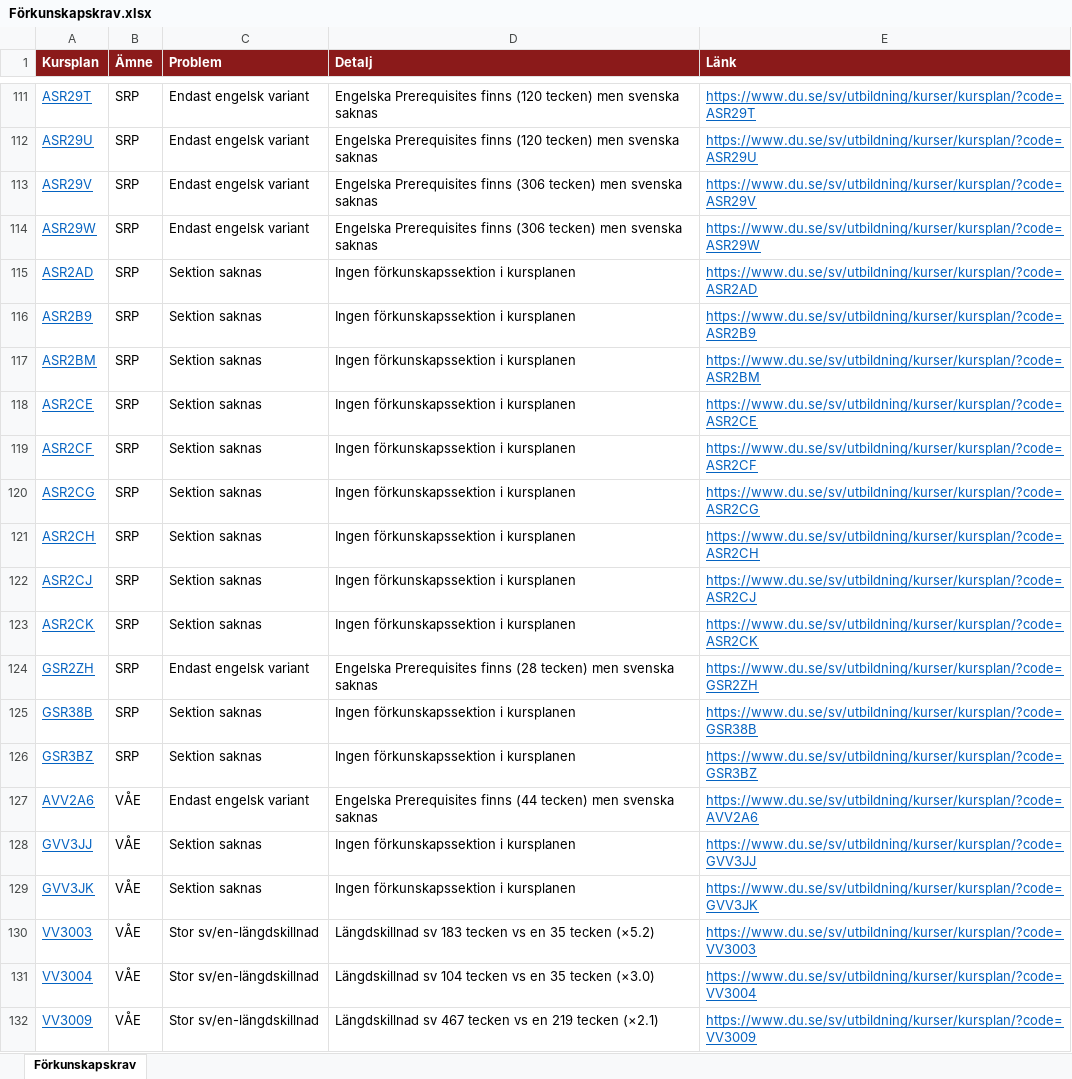
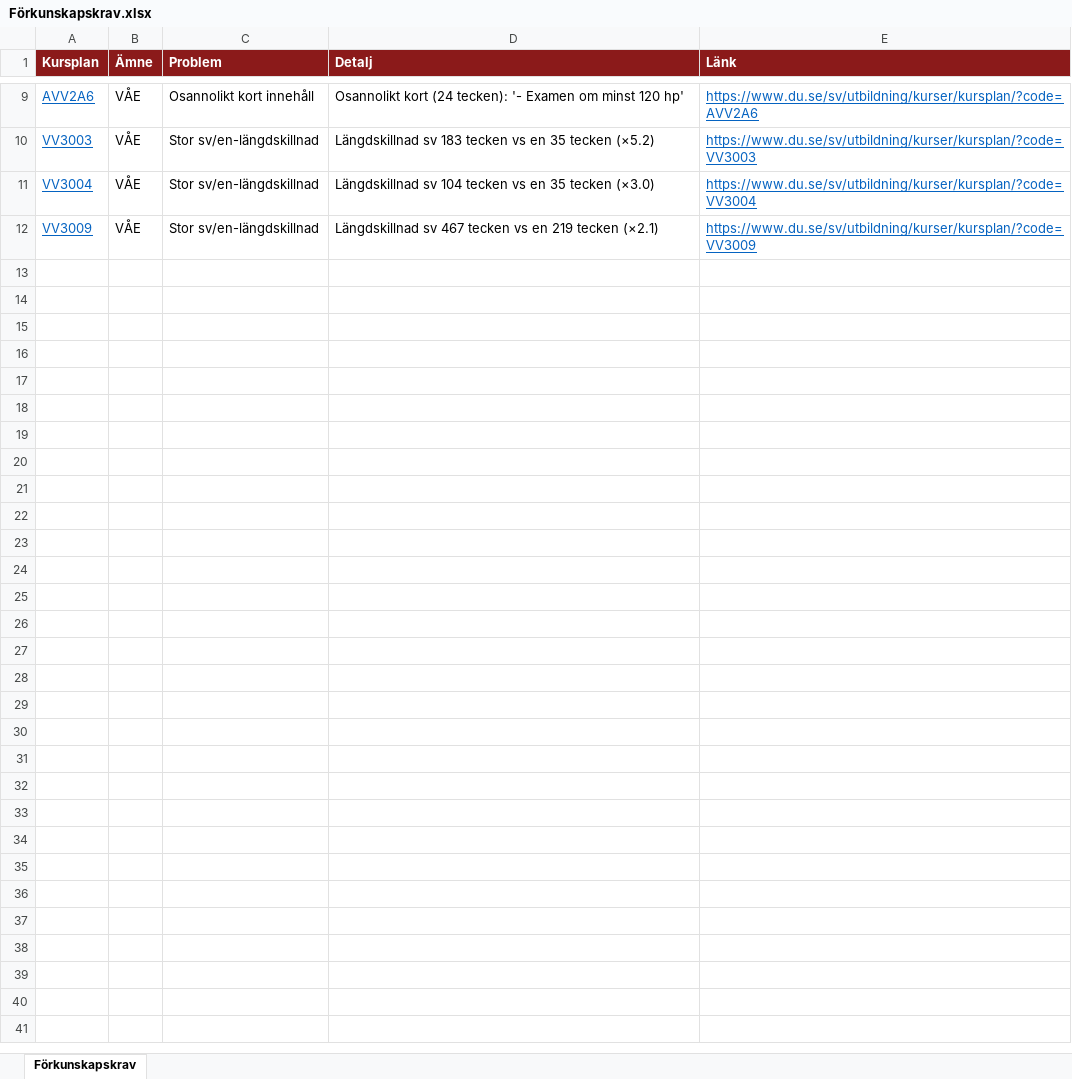
Before and after one commit to charlie-lindgren/dalarna-university, an Excel workbook: vault-dalarna-university/02 IHV/Analys/Förkunskapskrav.xlsx, sheet Förkunskapskrav, drawn as a sheet; only a part is shown, gaps mark what is left out; values as stored, in another font and other column widths than the file's, no borders; removed rows and columns are numbered as before the commit, all else as after; the diff covers the shown part only; the diff names each change by its address in the sheet, - before the commit and + after, or states it on an @@ line.

```diff
--- a/vault-dalarna-university/02 IHV/Analys/Förkunskapskrav.xlsx (sheet Förkunskapskrav)
+++ b/vault-dalarna-university/02 IHV/Analys/Förkunskapskrav.xlsx (sheet Förkunskapskrav)
-row 111: ASR29T | SRP | Endast engelsk variant | Engelska Prerequisites finns (120 tecken) men svenska saknas | https://www.du.se/sv/utbildning/kurser/kursplan/?code=ASR29T
-row 112: ASR29U | SRP | Endast engelsk variant | Engelska Prerequisites finns (120 tecken) men svenska saknas | https://www.du.se/sv/utbildning/kurser/kursplan/?code=ASR29U
-row 113: ASR29V | SRP | Endast engelsk variant | Engelska Prerequisites finns (306 tecken) men svenska saknas | https://www.du.se/sv/utbildning/kurser/kursplan/?code=ASR29V
-row 114: ASR29W | SRP | Endast engelsk variant | Engelska Prerequisites finns (306 tecken) men svenska saknas | https://www.du.se/sv/utbildning/kurser/kursplan/?code=ASR29W
-row 115: ASR2AD | SRP | Sektion saknas | Ingen förkunskapssektion i kursplanen | https://www.du.se/sv/utbildning/kurser/kursplan/?code=ASR2AD
-row 116: ASR2B9 | SRP | Sektion saknas | Ingen förkunskapssektion i kursplanen | https://www.du.se/sv/utbildning/kurser/kursplan/?code=ASR2B9
-row 117: ASR2BM | SRP | Sektion saknas | Ingen förkunskapssektion i kursplanen | https://www.du.se/sv/utbildning/kurser/kursplan/?code=ASR2BM
-row 118: ASR2CE | SRP | Sektion saknas | Ingen förkunskapssektion i kursplanen | https://www.du.se/sv/utbildning/kurser/kursplan/?code=ASR2CE
-row 119: ASR2CF | SRP | Sektion saknas | Ingen förkunskapssektion i kursplanen | https://www.du.se/sv/utbildning/kurser/kursplan/?code=ASR2CF
-row 120: ASR2CG | SRP | Sektion saknas | Ingen förkunskapssektion i kursplanen | https://www.du.se/sv/utbildning/kurser/kursplan/?code=ASR2CG
-row 121: ASR2CH | SRP | Sektion saknas | Ingen förkunskapssektion i kursplanen | https://www.du.se/sv/utbildning/kurser/kursplan/?code=ASR2CH
-row 122: ASR2CJ | SRP | Sektion saknas | Ingen förkunskapssektion i kursplanen | https://www.du.se/sv/utbildning/kurser/kursplan/?code=ASR2CJ
-row 123: ASR2CK | SRP | Sektion saknas | Ingen förkunskapssektion i kursplanen | https://www.du.se/sv/utbildning/kurser/kursplan/?code=ASR2CK
-row 124: GSR2ZH | SRP | Endast engelsk variant | Engelska Prerequisites finns (28 tecken) men svenska saknas | https://www.du.se/sv/utbildning/kurser/kursplan/?code=GSR2ZH
-row 125: GSR38B | SRP | Sektion saknas | Ingen förkunskapssektion i kursplanen | https://www.du.se/sv/utbildning/kurser/kursplan/?code=GSR38B
-row 126: GSR3BZ | SRP | Sektion saknas | Ingen förkunskapssektion i kursplanen | https://www.du.se/sv/utbildning/kurser/kursplan/?code=GSR3BZ
-C9 (Problem): Endast engelsk variant
+C9 (Problem): Osannolikt kort innehåll
-D9 (Detalj): Engelska Prerequisites finns (44 tecken) men svenska saknas
+D9 (Detalj): Osannolikt kort (24 tecken): '- Examen om minst 120 hp'
-row 128: GVV3JJ | VÅE | Sektion saknas | Ingen förkunskapssektion i kursplanen | https://www.du.se/sv/utbildning/kurser/kursplan/?code=GVV3JJ
-row 129: GVV3JK | VÅE | Sektion saknas | Ingen förkunskapssektion i kursplanen | https://www.du.se/sv/utbildning/kurser/kursplan/?code=GVV3JK
```
Also changed, not shown: 102 removed rows and 6 edited cells elsewhere in this sheet, vault-dalarna-university/01 IIT/Analys/Betygsrapportering.xlsx, vault-dalarna-university/01 IIT/Analys/Förkunskapskrav.xlsx, 53 other files.
